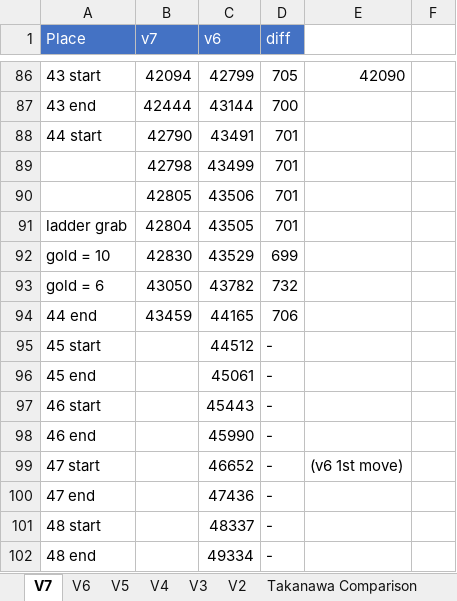
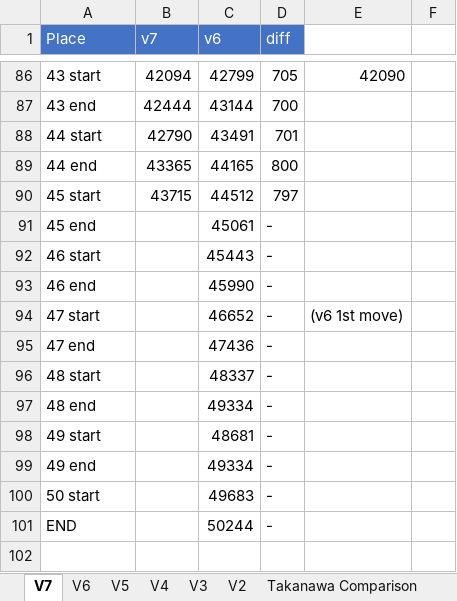
Before and after one commit to adelikat/tas, an Excel workbook: LodeRunner/compare.xlsx, sheet V7, drawn as a sheet; only a part is shown, gaps mark what is left out; the shorter side is filled out with more unchanged rows; values as stored, in another font and other column widths than the file's, no borders; removed rows and columns are numbered as before the commit, all else as after; the diff names each change by its address in the sheet, - before the commit and + after, or states it on an @@ line.

Commit message:
lode runner - lv 44 - new route - 797 ahead

```diff
--- a/LodeRunner/compare.xlsx (sheet V7)
+++ b/LodeRunner/compare.xlsx (sheet V7)
-row 89:  | 42798 | 43499 | 701
-row 90:  | 42805 | 43506 | 701
-row 91: ladder grab | 42804 | 43505 | 701
-row 92: gold = 10 | 42830 | 43529 | 699
-row 93: gold = 6 | 43050 | 43782 | 732
-B89 (v7): 43459
+B89 (v7): 43365
-D89 (diff): 706
+D89 (diff): 800
-B90 (v7): (empty)
+B90 (v7): 43715
-D90 (diff): -
+D90 (diff): 797
```
Also changed, not shown: 3 other files.
